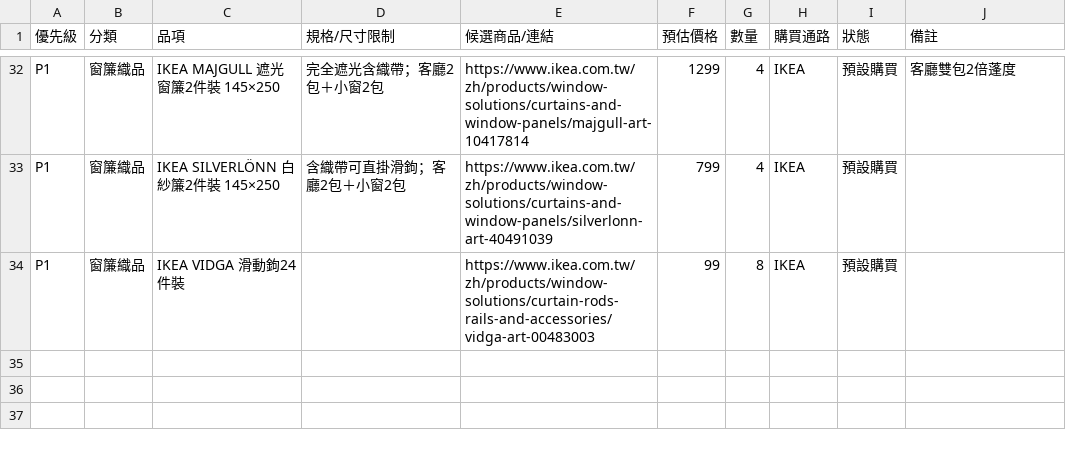
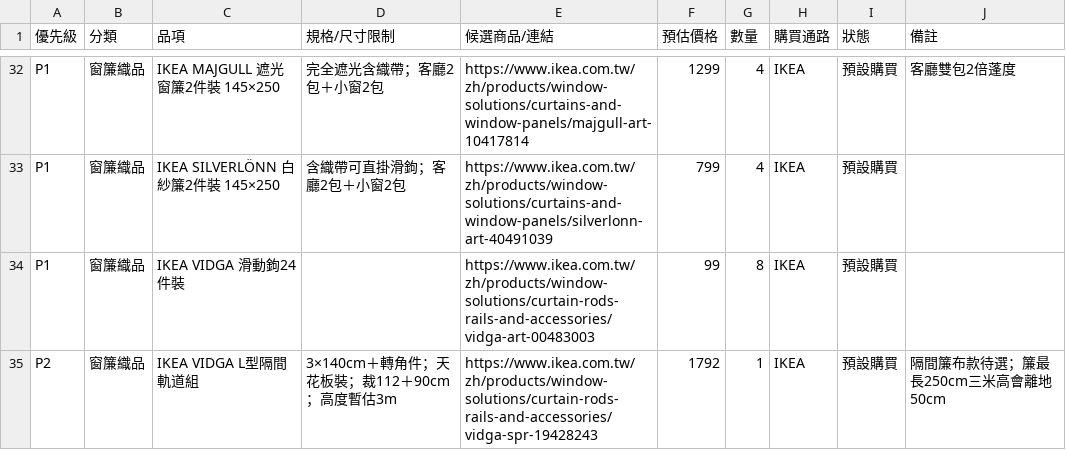
Before and after one commit to LockingWang/dorm-renovation, a CSV file: 04-採購清單.csv, drawn as a sheet; only a part is shown, gaps mark what is left out; the diff names each change by its address in the sheet, - before the commit and + after, or states it on an @@ line.

Commit message:
L型隔間改用VIDGA L型軌道規劃（1792、高度暫估3m）；多功能間用途規劃：瑜珈/健身/練舞鏡/樂器

```diff
--- a/04-採購清單.csv
+++ b/04-採購清單.csv
+row 35: P2 | 窗簾織品 | IKEA VIDGA L型隔間軌道組 | 3×140cm＋轉角件；天花板裝；裁112＋90cm；高度暫估3m | https://www.ikea.com.tw/zh/products/window-solutions/curtain-rods-rails-and-accessories/vidga-spr-19428243 | 1792 | 1 | IKEA | 預設購買 | 隔間簾布款待選；簾最長250cm三米高會離地50cm
```
Also changed, not shown: 3 other files.
